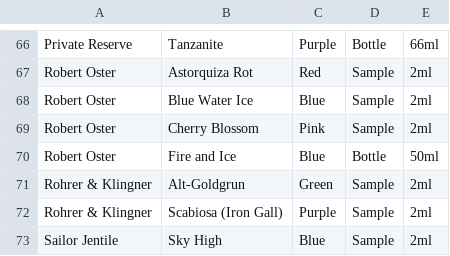
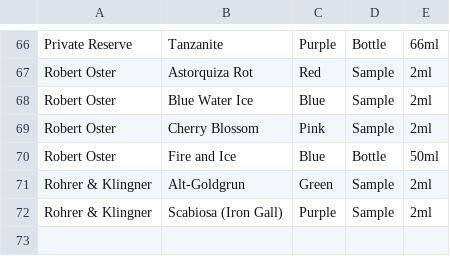
Before and after one commit to skeskali/skeskali.github.io, a CSV file: csv-to-html/data/Inks.csv, drawn as a sheet; only a part is shown, gaps mark what is left out; the diff names each change by its address in the sheet, - before the commit and + after, or states it on an @@ line.

Commit message:
update ink list as of 8/12/17

```diff
--- a/csv-to-html/data/Inks.csv
+++ b/csv-to-html/data/Inks.csv
-row 73: Sailor Jentile | Sky High | Blue | Sample | 2ml
```
